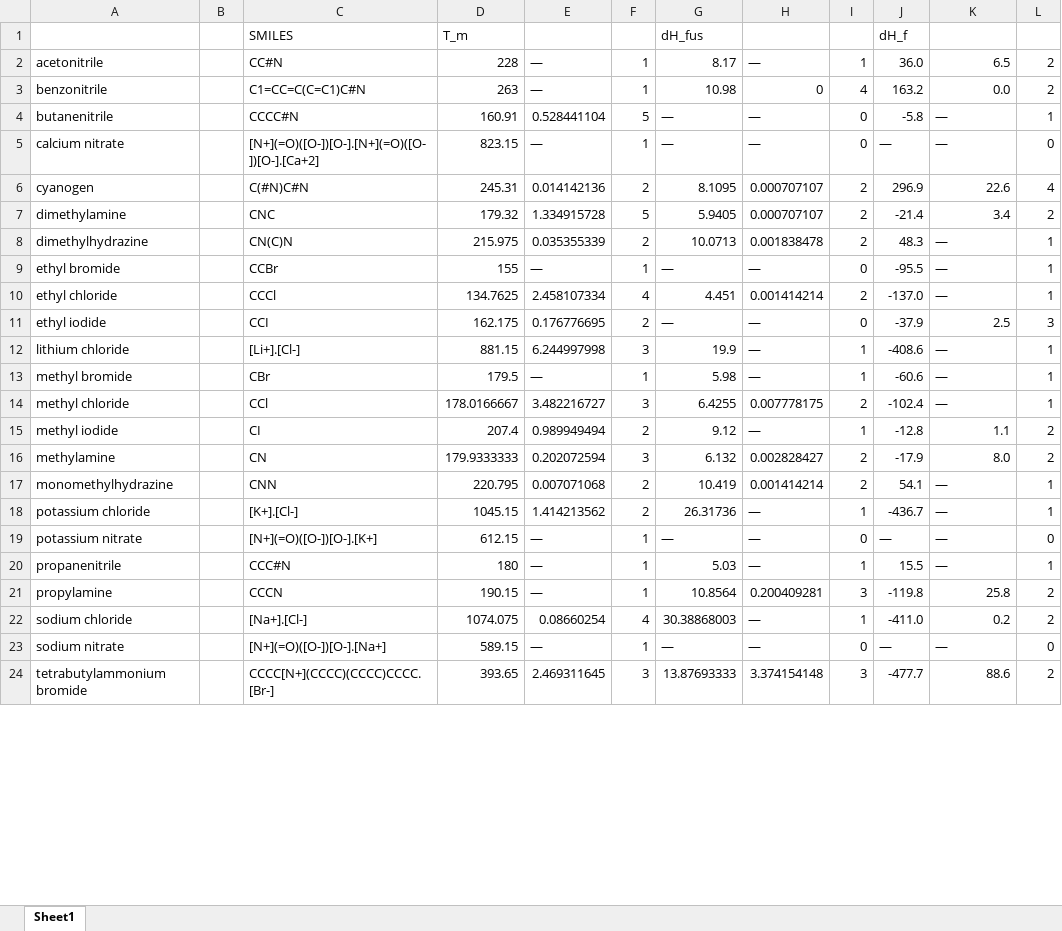
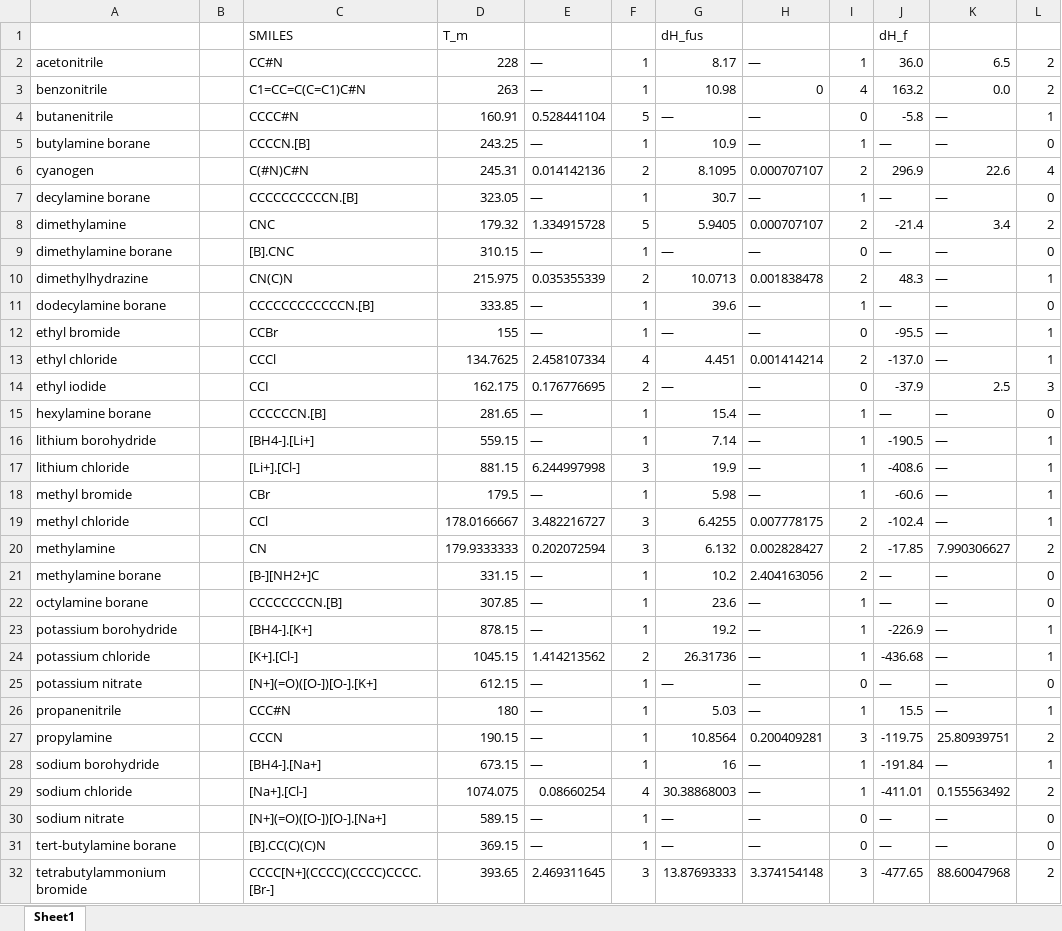
Before and after one commit to AlexGlotov117/chem-forge, an Excel workbook: data/input/MTGPR_Tm_Hfus_Hf/train.xlsx, sheet Sheet1, drawn as a sheet; only a part is shown; values as stored, in another font and other column widths than the file's, no borders; conditional formats not drawn; removed rows and columns are numbered as before the commit, all else as after; the diff covers the shown part only; the diff names each change by its address in the sheet, - before the commit and + after, or states it on an @@ line.

```diff
--- a/data/input/MTGPR_Tm_Hfus_Hf/train.xlsx (sheet Sheet1)
+++ b/data/input/MTGPR_Tm_Hfus_Hf/train.xlsx (sheet Sheet1)
-A5: calcium nitrate
+A5: butylamine borane
-C5: [N+](=O)([O-])[O-].[N+](=O)([O-])[O-].[Ca+2]
+C5: CCCCN.[B]
-D5: 823.15
+D5: 243.25
-G5: —
+G5: 10.9
-I5: 0
+I5: 1
+row 7: decylamine borane |  | CCCCCCCCCCN.[B] | 323.05 | — | 1 | 30.7 | — | 1 | — | — | 0
+row 9: dimethylamine borane |  | [B].CNC | 310.15 | — | 1 | — | — | 0 | — | — | 0
+row 11: dodecylamine borane |  | CCCCCCCCCCCCN.[B] | 333.85 | — | 1 | 39.6 | — | 1 | — | — | 0
+row 15: hexylamine borane |  | CCCCCCN.[B] | 281.65 | — | 1 | 15.4 | — | 1 | — | — | 0
+row 16: lithium borohydride |  | [BH4-].[Li+] | 559.15 | — | 1 | 7.14 | — | 1 | -190.5 | — | 1
-row 15: methyl iodide |  | CI | 207.4 | 0.989949494 | 2 | 9.12 | — | 1 | -12.8 | 1.1 | 2
-J20: -17.9
+J20: -17.85
-K20: 8.0
+K20: 7.990306627
-row 17: monomethylhydrazine |  | CNN | 220.795 | 0.007071068 | 2 | 10.419 | 0.001414214 | 2 | 54.1 | — | 1
+row 21: methylamine borane |  | [B-][NH2+]C | 331.15 | — | 1 | 10.2 | 2.404163056 | 2 | — | — | 0
+row 22: octylamine borane |  | CCCCCCCCN.[B] | 307.85 | — | 1 | 23.6 | — | 1 | — | — | 0
@@ row 46 moved to row 23: potassium borohydride @@
-J24: -436.7
+J24: -436.68
-J27: -119.8
+J27: -119.75
-K27: 25.8
+K27: 25.80939751
@@ row 45 moved to row 28: sodium borohydride @@
-J29: -411.0
+J29: -411.01
-K29: 0.2
+K29: 0.155563492
+row 31: tert-butylamine borane |  | [B].CC(C)(C)N | 369.15 | — | 1 | — | — | 0 | — | — | 0
-J32: -477.7
+J32: -477.65
-K32: 88.6
+K32: 88.60047968
```
Also changed, not shown: 2 added rows, 1 removed row and 12 edited cells elsewhere in this sheet, data/input/MTGPR_Tm_Hfus_Hf/test.xlsx, data/output/20260922/combinations.xlsx, 6 other files.
